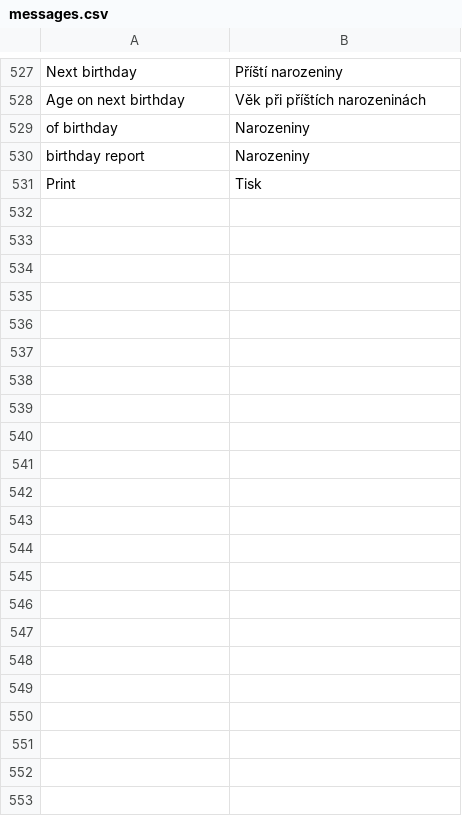
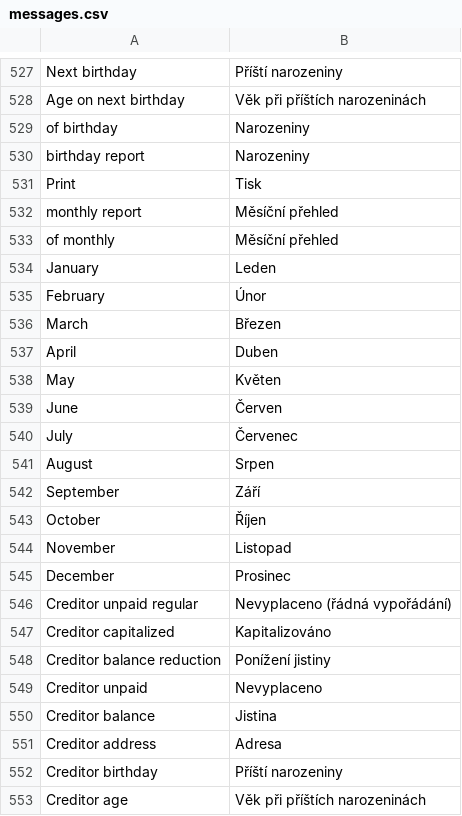
Before and after one commit to martinkulich/maur-creditors, a CSV file: data/translations/messages.csv, drawn as a sheet; only a part is shown, gaps mark what is left out.

```diff
--- a/data/translations/messages.csv
+++ b/data/translations/messages.csv
@@ -531 +531,23 @@ birthday report;Narozeniny
 Print;Tisk
+monthly report;Měsíční přehled
+of monthly;Měsíční přehled
+January;Leden
+February;Únor
+March;Březen
+April;Duben
+May;Květen
+June;Červen
+July;Červenec
+August;Srpen
+September;Září
+October;Říjen
+November;Listopad
+December;Prosinec
+Creditor unpaid regular;Nevyplaceno (řádná vypořádání)
+Creditor capitalized;Kapitalizováno
+Creditor balance reduction;Ponížení jistiny
+Creditor unpaid;Nevyplaceno
+Creditor balance;Jistina
+Creditor address;Adresa
+Creditor birthday;Příští narozeniny
+Creditor age;Věk při příštích narozeninách
```
Also changed, not shown: 21 other files.
